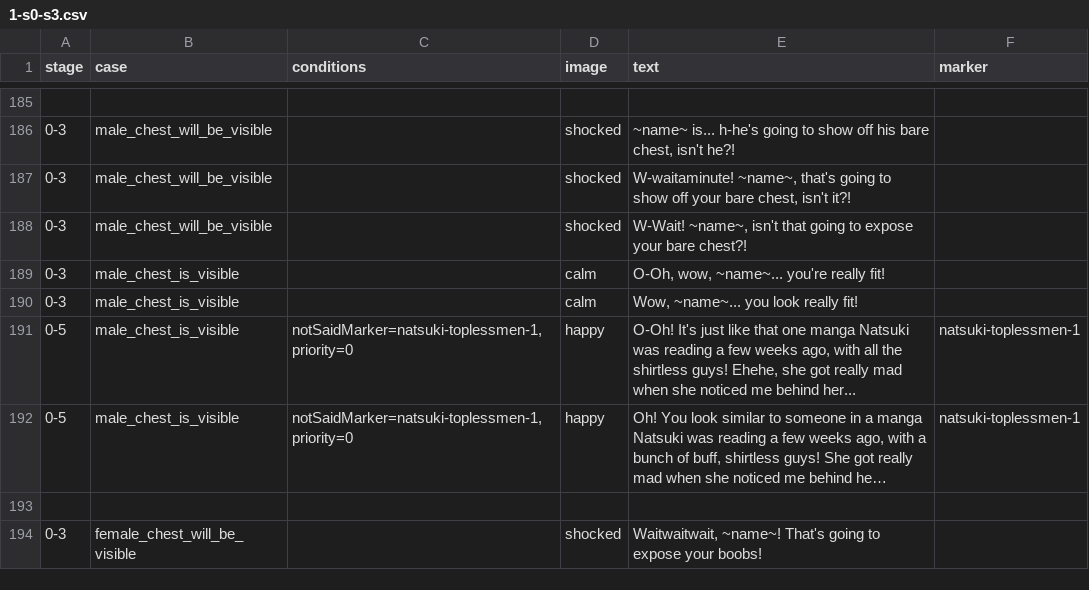
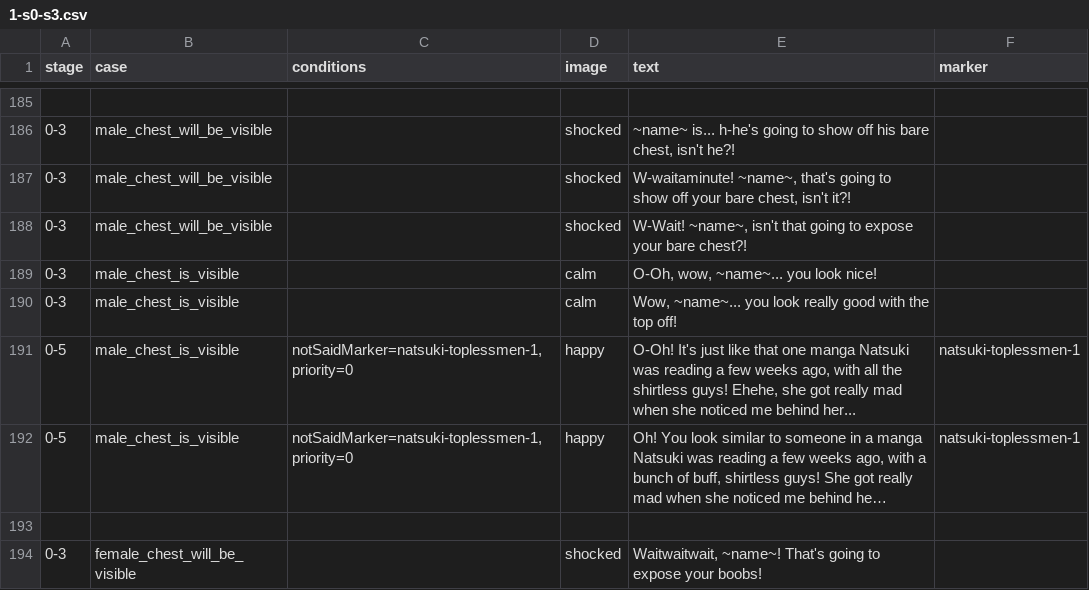
Before and after one commit to mechaman111/spnati, a CSV file: opponents/sayori/csvs/1-s0-s3.csv, drawn as a sheet; only a part is shown, gaps mark what is left out; long unchanged cells end in ….

```diff
--- a/opponents/sayori/csvs/1-s0-s3.csv
+++ b/opponents/sayori/csvs/1-s0-s3.csv
@@ -188,4 +188,4 @@ stage,case,conditions,image,text,marker
 0-3,male_chest_will_be_visible,,shocked,"W-Wait! ~name~, isn't that going to expose your bare chest?!"
-0-3,male_chest_is_visible,,calm,"O-Oh, wow, ~name~... you're really fit!"
-0-3,male_chest_is_visible,,calm,"Wow, ~name~... you look really fit!"
+0-3,male_chest_is_visible,,calm,"O-Oh, wow, ~name~... you look nice!"
+0-3,male_chest_is_visible,,calm,"Wow, ~name~... you look really good with the top off!"
 0-5,male_chest_is_visible,"notSaidMarker=natsuki-toplessmen-1, priority=0",happy,"O-Oh! It's just like that one manga Natsuki was reading a few weeks ago, with all the shirtless guys! Ehehe, she got really mad when she noticed me behind her...",natsuki-toplessmen-1
```
Also changed, not shown: opponents/sayori/csvs/0-meta.csv, opponents/sayori/csvs/2-s4-s7.csv, 7 other files.
